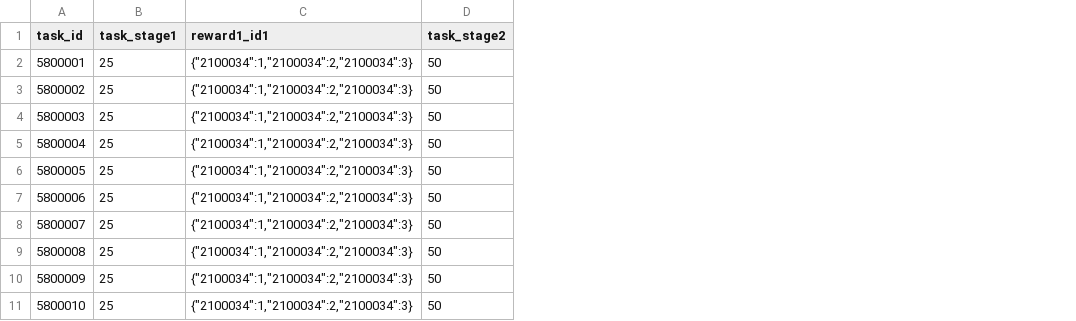
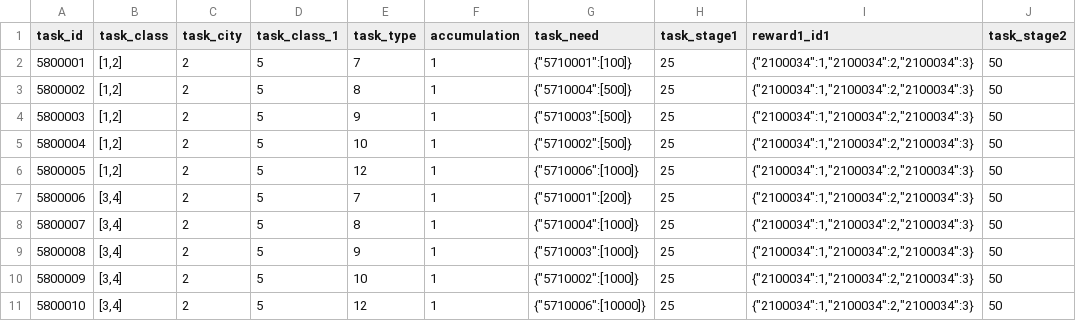
Before and after one commit to kspine/solution_pk, a CSV file: etc/poseidon/empery_center_data/corps_task.csv, drawn as a sheet; only a part is shown; the diff names each change by its address in the sheet, - before the commit and + after, or states it on an @@ line.

Commit message:
data

```diff
--- a/etc/poseidon/empery_center_data/corps_task.csv
+++ b/etc/poseidon/empery_center_data/corps_task.csv
+column B (task_class), rows 2-11: [1,2] | [1,2] | [1,2] | [1,2] | [1,2] | [3,4] | [3,4] | [3,4] | [3,4] | [3,4]
+column C (task_city), rows 2-11: all 2
+column D (task_class_1), rows 2-11: all 5
+column E (task_type), rows 2-11: 7 | 8 | 9 | 10 | 12 | 7 | 8 | 9 | 10 | 12
+column F (accumulation), rows 2-11: all 1
+column G (task_need), rows 2-11: {"5710001":[100]} | {"5710004":[500]} | {"5710003":[500]} | {"5710002":[500]} | {"5710006":[1000]} | {"5710001":[200]} | {"5710004":[1000]} | {"5710003":[1000]} | {"5710002":[1000]} | {"5710006":[10000]}
```
Also changed, not shown: etc/poseidon/empery_center_data/Public.csv, etc/poseidon/empery_center_data/castle_block.csv, 11 other files.
